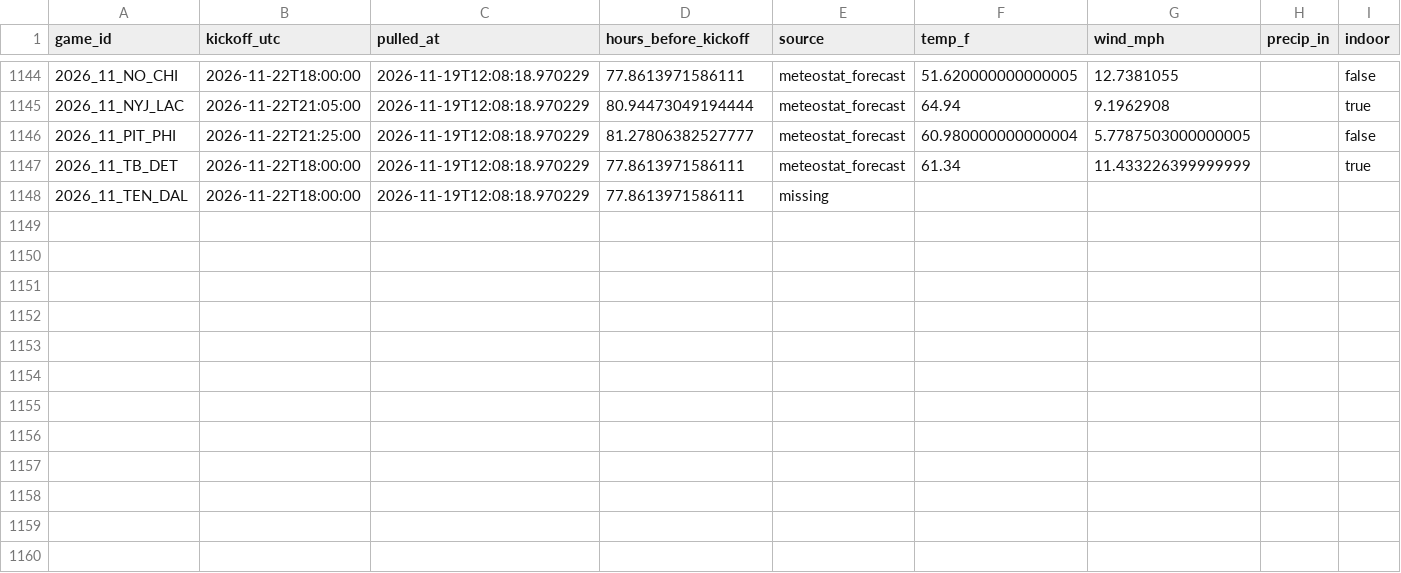
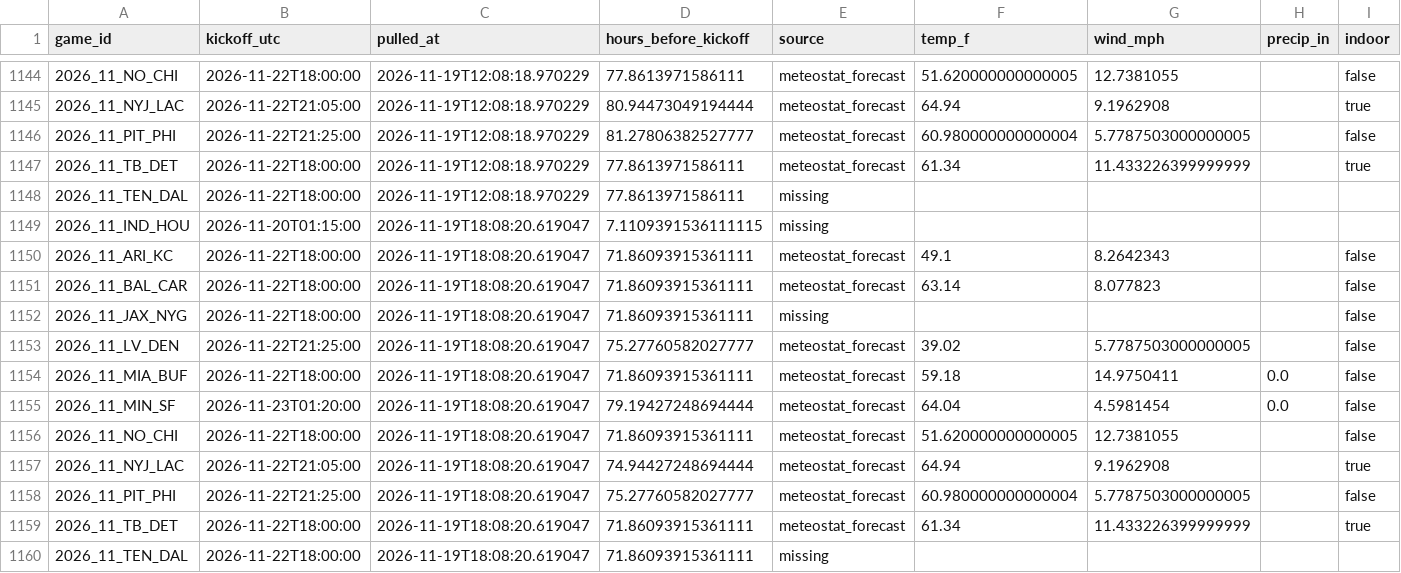
Before and after one commit to Lgulle1/Script-the-slate, a CSV file: records/weather_forecast_log.csv, drawn as a sheet; only a part is shown, gaps mark what is left out; rows hold the shown columns only; the diff names each change by its address in the sheet, - before the commit and + after, or states it on an @@ line.

```diff
--- a/records/weather_forecast_log.csv
+++ b/records/weather_forecast_log.csv
+row 1149: 2026_11_IND_HOU | 2026-11-20T01:15:00 | 2026-11-19T18:08:20.619047 | 7.1109391536111115 | missing
+row 1150: 2026_11_ARI_KC | 2026-11-22T18:00:00 | 2026-11-19T18:08:20.619047 | 71.86093915361111 | meteostat_forecast | 49.1 | 8.2642343 |  | false
+row 1151: 2026_11_BAL_CAR | 2026-11-22T18:00:00 | 2026-11-19T18:08:20.619047 | 71.86093915361111 | meteostat_forecast | 63.14 | 8.077823 |  | false
+row 1152: 2026_11_JAX_NYG | 2026-11-22T18:00:00 | 2026-11-19T18:08:20.619047 | 71.86093915361111 | missing |  |  |  | false
+row 1153: 2026_11_LV_DEN | 2026-11-22T21:25:00 | 2026-11-19T18:08:20.619047 | 75.27760582027777 | meteostat_forecast | 39.02 | 5.7787503000000005 |  | false
+row 1154: 2026_11_MIA_BUF | 2026-11-22T18:00:00 | 2026-11-19T18:08:20.619047 | 71.86093915361111 | meteostat_forecast | 59.18 | 14.9750411 | 0.0 | false
+row 1155: 2026_11_MIN_SF | 2026-11-23T01:20:00 | 2026-11-19T18:08:20.619047 | 79.19427248694444 | meteostat_forecast | 64.04 | 4.5981454 | 0.0 | false
+row 1156: 2026_11_NO_CHI | 2026-11-22T18:00:00 | 2026-11-19T18:08:20.619047 | 71.86093915361111 | meteostat_forecast | 51.620000000000005 | 12.7381055 |  | false
+row 1157: 2026_11_NYJ_LAC | 2026-11-22T21:05:00 | 2026-11-19T18:08:20.619047 | 74.94427248694444 | meteostat_forecast | 64.94 | 9.1962908 |  | true
+row 1158: 2026_11_PIT_PHI | 2026-11-22T21:25:00 | 2026-11-19T18:08:20.619047 | 75.27760582027777 | meteostat_forecast | 60.980000000000004 | 5.7787503000000005 |  | false
+row 1159: 2026_11_TB_DET | 2026-11-22T18:00:00 | 2026-11-19T18:08:20.619047 | 71.86093915361111 | meteostat_forecast | 61.34 | 11.433226399999999 |  | true
+row 1160: 2026_11_TEN_DAL | 2026-11-22T18:00:00 | 2026-11-19T18:08:20.619047 | 71.86093915361111 | missing
```
